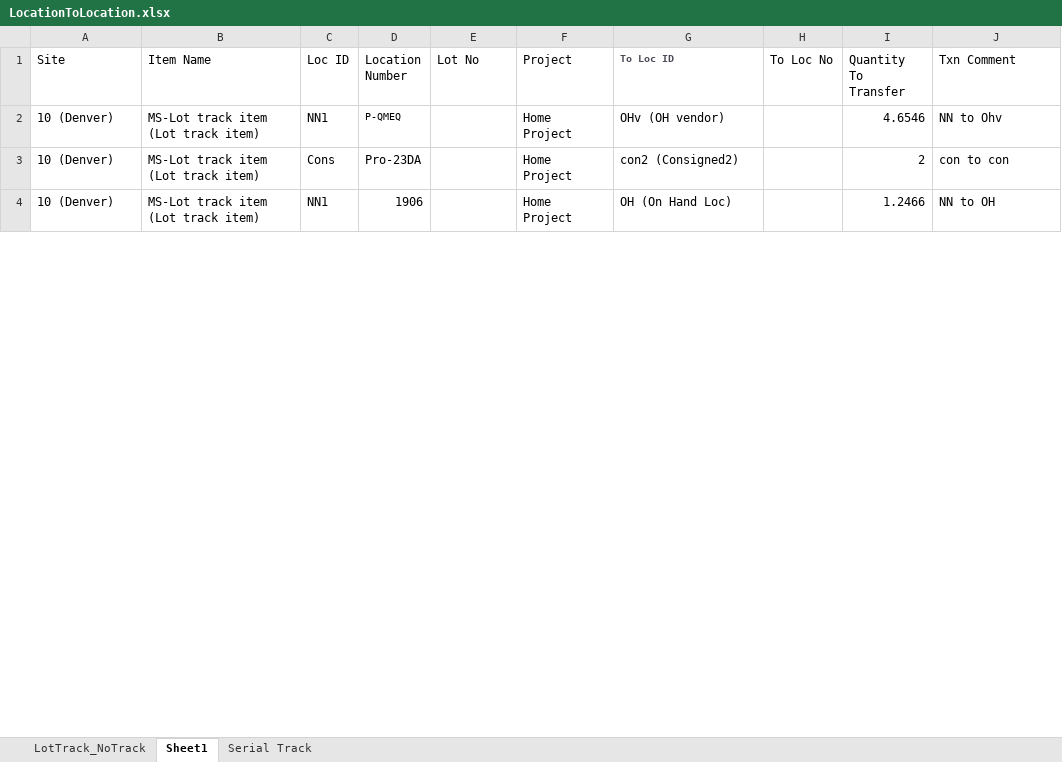
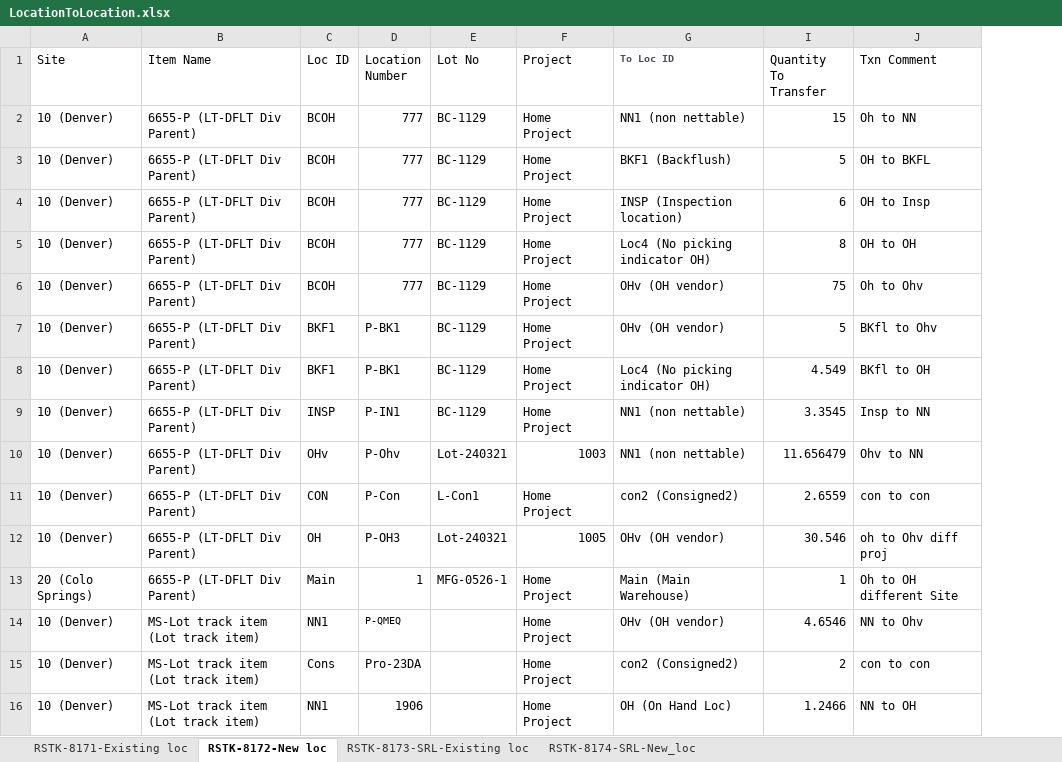
Before and after one commit to msuryawanshi20/rstk_PROVAR-COPADO, an Excel workbook: templates/LocationToLocation.xlsx, sheet RSTK-8172-New loc, drawn as a sheet; only a part is shown; values as stored, in another font and other column widths than the file's, no borders; removed rows and columns are numbered as before the commit, all else as after; the diff names each change by its address in the sheet, - before the commit and + after, or states it on an @@ line.

Commit message:
Added code for
RSTK-8174
Modified excel file sheet names according to Test cases

```diff
--- a/templates/LocationToLocation.xlsx (sheet RSTK-8172-New loc)
+++ b/templates/LocationToLocation.xlsx (sheet RSTK-8172-New loc)
-sheet tab: LotTrack_NoTrack
+sheet tab: RSTK-8171-Existing loc
-sheet tab: Sheet1
+sheet tab: RSTK-8172-New loc
-sheet tab: Serial Track
+sheet tab: RSTK-8173-SRL-Existing loc
+sheet tab: RSTK-8174-SRL-New_loc
@@ column H (To Loc No) hidden, empty @@
+row 2: 10 (Denver) | 6655-P (LT-DFLT Div Parent) | BCOH | 777 | BC-1129 | Home Project | NN1 (non nettable) | 15 | Oh to NN
+row 3: 10 (Denver) | 6655-P (LT-DFLT Div Parent) | BCOH | 777 | BC-1129 | Home Project | BKF1 (Backflush) | 5 | OH to BKFL
+row 4: 10 (Denver) | 6655-P (LT-DFLT Div Parent) | BCOH | 777 | BC-1129 | Home Project | INSP (Inspection location) | 6 | OH to Insp
+row 5: 10 (Denver) | 6655-P (LT-DFLT Div Parent) | BCOH | 777 | BC-1129 | Home Project | Loc4 (No picking indicator OH) | 8 | OH to OH
+row 6: 10 (Denver) | 6655-P (LT-DFLT Div Parent) | BCOH | 777 | BC-1129 | Home Project | OHv (OH vendor) | 75 | Oh to Ohv
+row 7: 10 (Denver) | 6655-P (LT-DFLT Div Parent) | BKF1 | P-BK1 | BC-1129 | Home Project | OHv (OH vendor) | 5 | BKfl to Ohv
+row 8: 10 (Denver) | 6655-P (LT-DFLT Div Parent) | BKF1 | P-BK1 | BC-1129 | Home Project | Loc4 (No picking indicator OH) | 4.549 | BKfl to OH
+row 9: 10 (Denver) | 6655-P (LT-DFLT Div Parent) | INSP | P-IN1 | BC-1129 | Home Project | NN1 (non nettable) | 3.3545 | Insp to NN
+row 10: 10 (Denver) | 6655-P (LT-DFLT Div Parent) | OHv | P-Ohv | Lot-240321 | 1003 | NN1 (non nettable) | 11.656479 | Ohv to NN
+row 11: 10 (Denver) | 6655-P (LT-DFLT Div Parent) | CON | P-Con | L-Con1 | Home Project | con2 (Consigned2) | 2.6559 | con to con
+row 12: 10 (Denver) | 6655-P (LT-DFLT Div Parent) | OH | P-OH3 | Lot-240321 | 1005 | OHv (OH vendor) | 30.546 | oh to Ohv diff proj
+row 13: 20 (Colo Springs) | 6655-P (LT-DFLT Div Parent) | Main | 1 | MFG-0526-1 | Home Project | Main (Main Warehouse) | 1 | Oh to OH different Site
```
Also changed, not shown: 6 other files.
